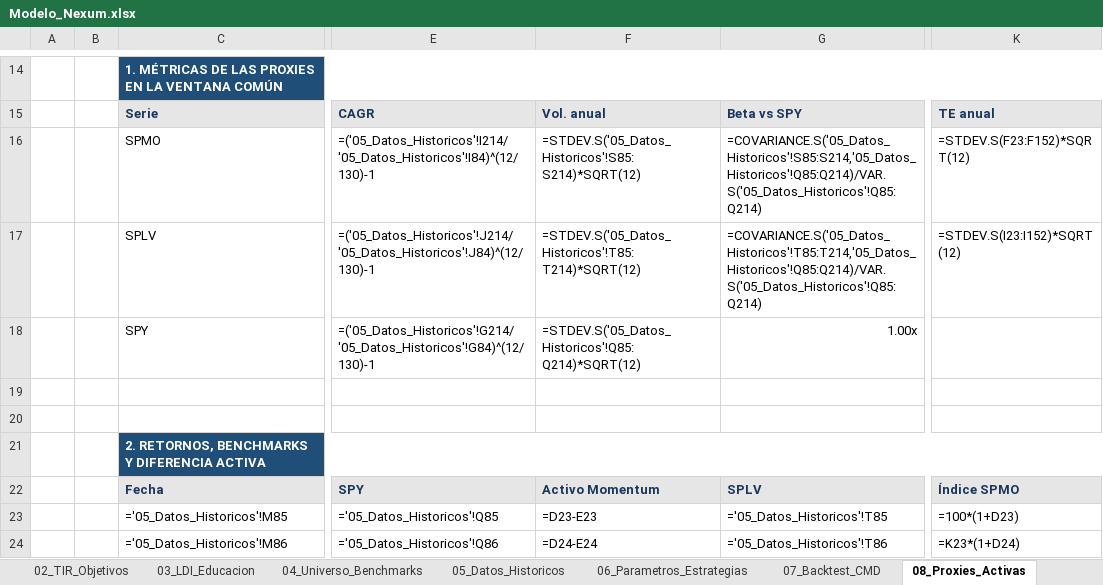
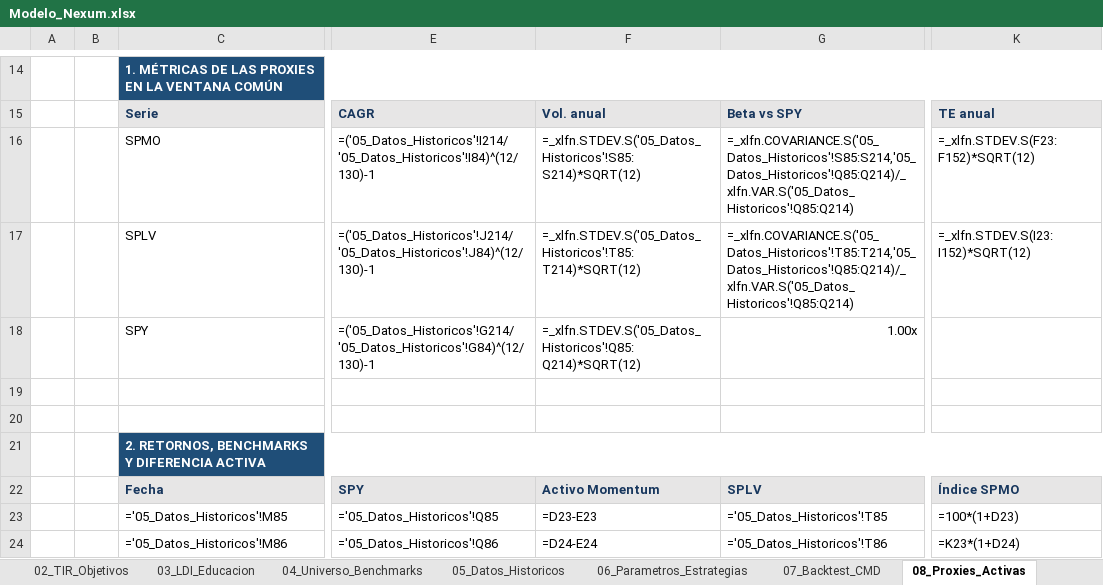
Before and after one commit to matitorresw-oss/quantitative-finance, an Excel workbook: Nexum/Excel/Modelo_Nexum.xlsx, sheet 08_Proxies_Activas, drawn as a sheet; only a part is shown, gaps mark what is left out; values as stored, in another font and other column widths than the file's, no borders; formulas without a stored value are shown as written; conditional formats not drawn; the diff names each change by its address in the sheet, - before the commit and + after, or states it on an @@ line.

```diff
--- a/Nexum/Excel/Modelo_Nexum.xlsx (sheet 08_Proxies_Activas)
+++ b/Nexum/Excel/Modelo_Nexum.xlsx (sheet 08_Proxies_Activas)
-F16: =STDEV.S('05_Datos_Historicos'!S85:S214)*SQRT(12)
+F16: =_xlfn.STDEV.S('05_Datos_Historicos'!S85:S214)*SQRT(12)
-G16: =COVARIANCE.S('05_Datos_Historicos'!S85:S214,'05_Datos_Historicos'!Q85:Q214)/VAR.S('05_Datos_Historicos'!Q85:Q214)
+G16: =_xlfn.COVARIANCE.S('05_Datos_Historicos'!S85:S214,'05_Datos_Historicos'!Q85:Q214)/_xlfn.VAR.S('05_Datos_Historicos'!Q85:Q214)
-K16: =STDEV.S(F23:F152)*SQRT(12)
+K16: =_xlfn.STDEV.S(F23:F152)*SQRT(12)
-F17: =STDEV.S('05_Datos_Historicos'!T85:T214)*SQRT(12)
+F17: =_xlfn.STDEV.S('05_Datos_Historicos'!T85:T214)*SQRT(12)
-G17: =COVARIANCE.S('05_Datos_Historicos'!T85:T214,'05_Datos_Historicos'!Q85:Q214)/VAR.S('05_Datos_Historicos'!Q85:Q214)
+G17: =_xlfn.COVARIANCE.S('05_Datos_Historicos'!T85:T214,'05_Datos_Historicos'!Q85:Q214)/_xlfn.VAR.S('05_Datos_Historicos'!Q85:Q214)
-K17: =STDEV.S(I23:I152)*SQRT(12)
+K17: =_xlfn.STDEV.S(I23:I152)*SQRT(12)
-F18: =STDEV.S('05_Datos_Historicos'!Q85:Q214)*SQRT(12)
+F18: =_xlfn.STDEV.S('05_Datos_Historicos'!Q85:Q214)*SQRT(12)
```
Also changed, not shown: sheet 07_Backtest_CMD, sheet 09_Optimizador_Cartera.
